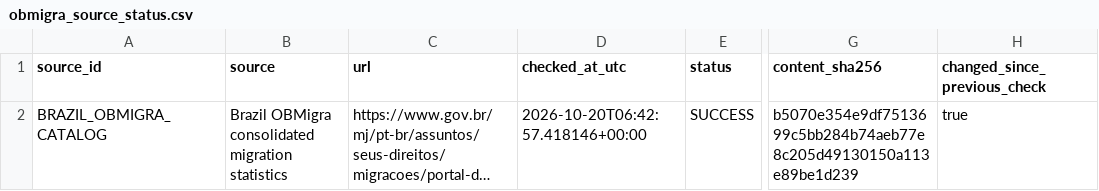
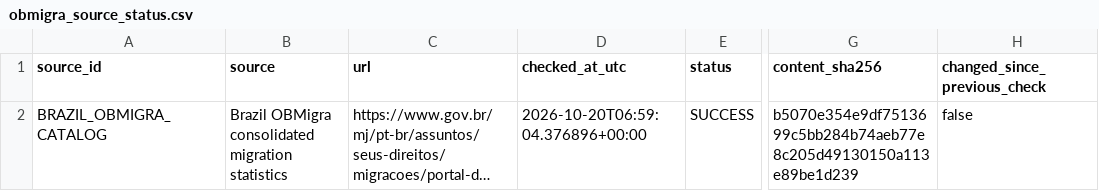
Before and after one commit to schnozenstein/eom-migration-model, a CSV file: metadata/obmigra_source_status.csv, drawn as a sheet; only a part is shown, gaps mark what is left out; long unchanged cells end in …; the diff names each change by its address in the sheet, - before the commit and + after, or states it on an @@ line.

```diff
--- a/metadata/obmigra_source_status.csv
+++ b/metadata/obmigra_source_status.csv
-D2 (checked_at_utc): 2026-10-20T06:42:57.418146+00:00
+D2 (checked_at_utc): 2026-10-20T06:59:04.376896+00:00
-H2 (changed_since_previous_check): true
+H2 (changed_since_previous_check): false
```
Also changed, not shown: data/raw/brazil_world_bank_macro.csv, data/raw/eurostat_migration_flows.csv, 13 other files.
